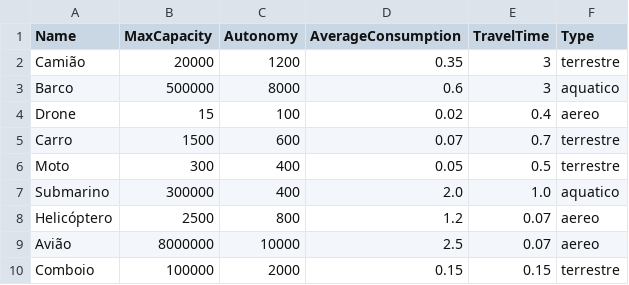
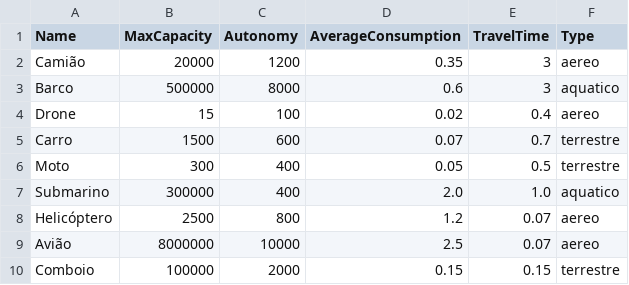
Before and after one commit to Diogoesteves11/Projeto-IA_2425, a CSV file: src/vehicles.csv, drawn as a sheet.

```diff
--- a/src/vehicles.csv
+++ b/src/vehicles.csv
@@ -1,3 +1,3 @@
 Name,MaxCapacity,Autonomy,AverageConsumption,TravelTime,Type
-Camião,20000,1200,0.35,3,terrestre
+Camião,20000,1200,0.35,3,aereo
 Barco,500000,8000,0.6,3,aquatico
```
Also changed, not shown: 2 other files.
